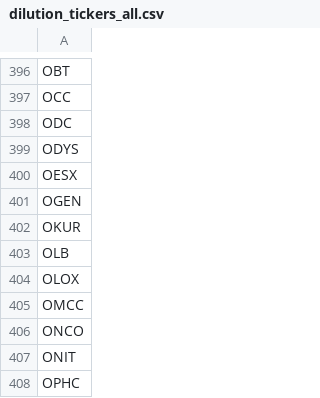
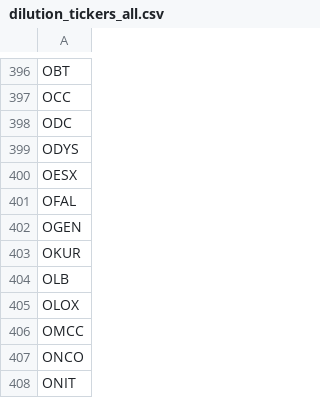
Before and after one commit to kerrychoe/dilution_scanner, a CSV file: dilution_tickers_all.csv, drawn as a sheet; only a part is shown, gaps mark what is left out; the shorter side is filled out with more unchanged rows.

```diff
--- a/dilution_tickers_all.csv
+++ b/dilution_tickers_all.csv
@@ -400,2 +400,3 @@ ODYS
 OESX
+OFAL
 OGEN
```
Also changed, not shown: dilution_severity_events_all.csv, dilution_tickers_all_verbose.csv.
